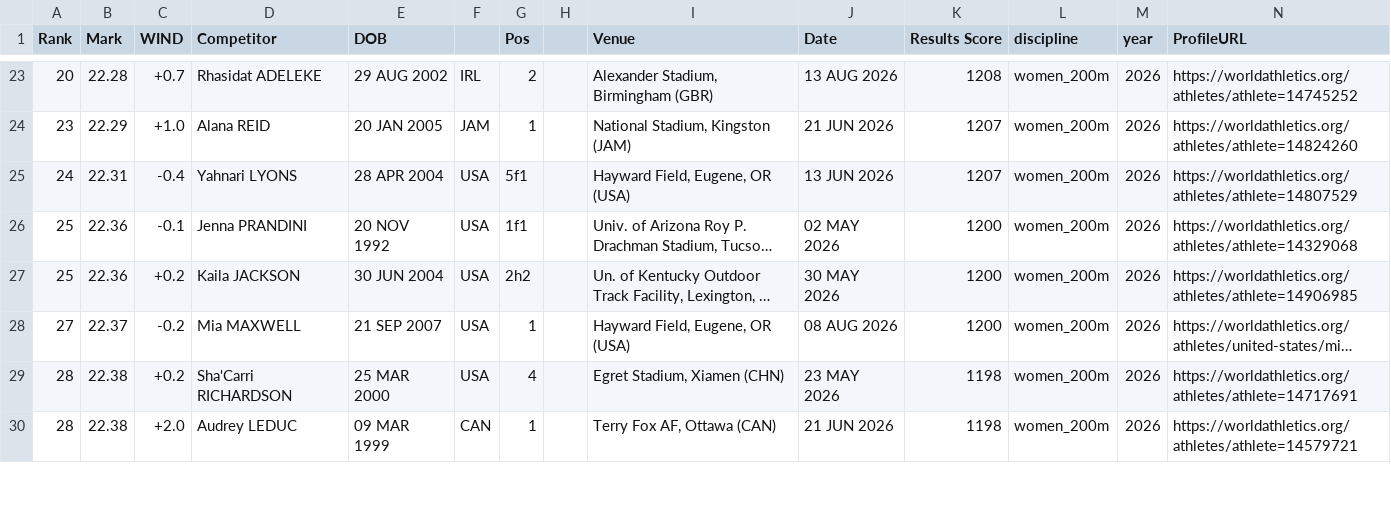
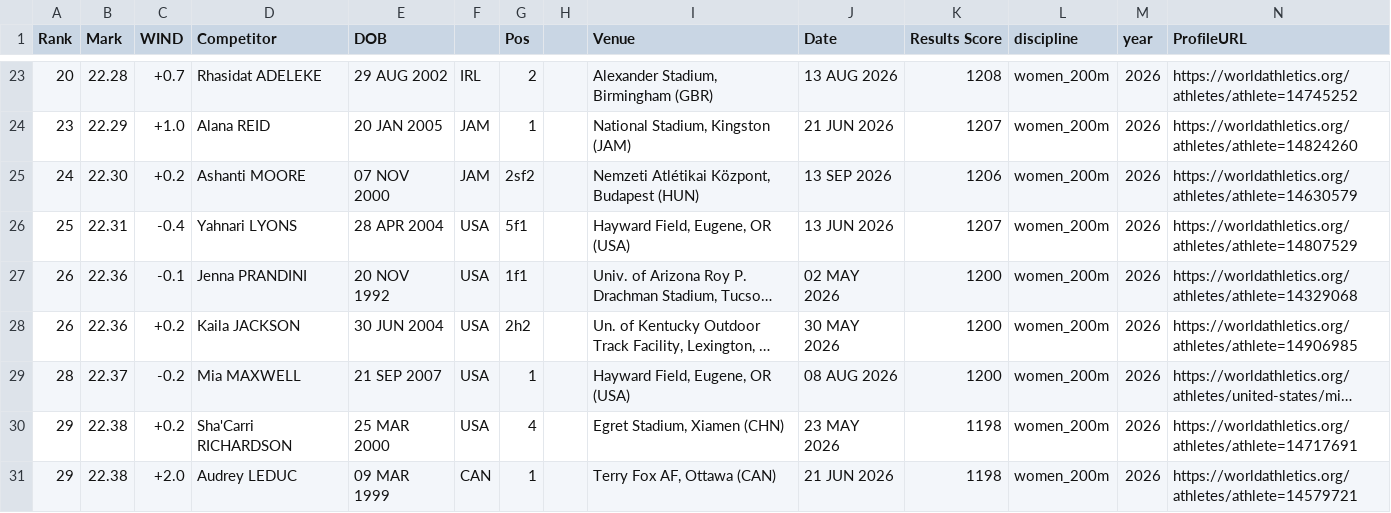
Before and after one commit to rh16nd/athletics-predictor, a CSV file: data/raw/women_200m_2026.csv, drawn as a sheet; only a part is shown, gaps mark what is left out; long unchanged cells end in …; addresses are those after the commit; the diff covers the shown part only; the diff names each change by its address in the sheet, - before the commit and + after, or states it on an @@ line.

```diff
--- a/data/raw/women_200m_2026.csv
+++ b/data/raw/women_200m_2026.csv
+row 25: 24 | 22.30 | +0.2 | Ashanti MOORE | 07 NOV 2000 | JAM | 2sf2 |  | Nemzeti Atlétikai Központ, Budapest (HUN) | 13 SEP 2026 | 1206 | women_200m | 2026 | https://worldathletics.org/athletes/athlete=14630579
-A26 (Rank): 24
+A26 (Rank): 25
-A27:A28 (Rank): 25
+A27:A28 (Rank): 26
-A29 (Rank): 27
+A29 (Rank): 28
-A30:A31 (Rank): 28
+A30:A31 (Rank): 29
```
Also changed, not shown: 3 added rows, 4 removed rows and 14 edited cells elsewhere in this file, data/raw/men_200m_2026.csv, data/raw/men_5000m_2026.csv, 25 other files.
